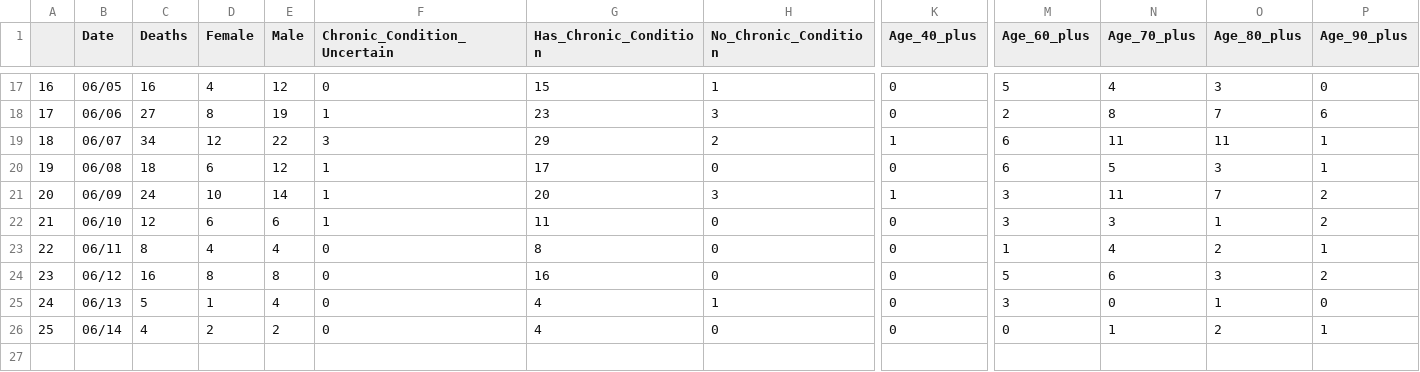
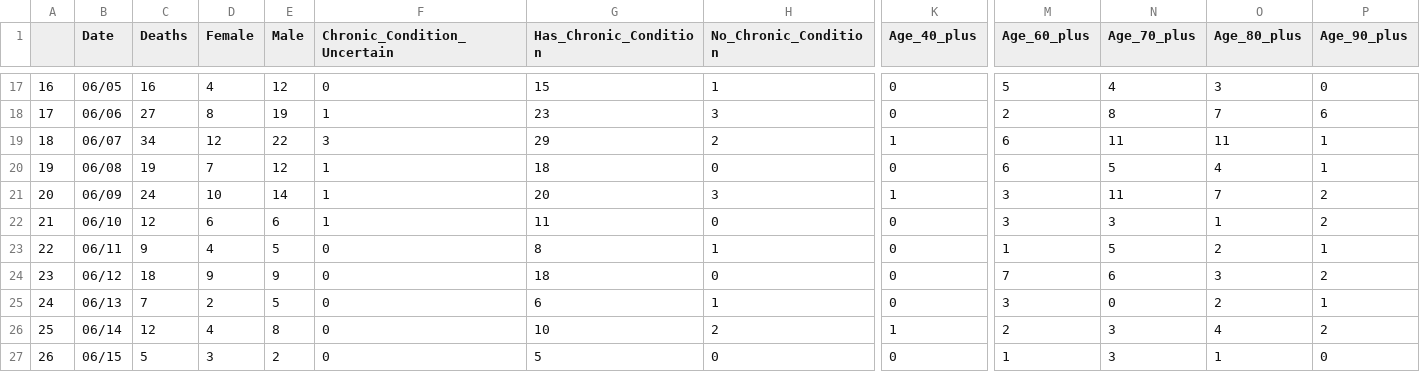
Before and after one commit to greghuang8/Taiwan_Covid_Dash, a CSV file: Full_statistics.csv, drawn as a sheet; only a part is shown, gaps mark what is left out; rows hold the shown columns only; the diff names each change by its address in the sheet, - before the commit and + after, or states it on an @@ line.

Commit message:
Process June 17 data

```diff
--- a/Full_statistics.csv
+++ b/Full_statistics.csv
-C20 (Deaths): 18
+C20 (Deaths): 19
-D20 (Female): 6
+D20 (Female): 7
-G20 (Has_Chronic_Condition): 17
+G20 (Has_Chronic_Condition): 18
-O20 (Age_80_plus): 3
+O20 (Age_80_plus): 4
-C23 (Deaths): 8
+C23 (Deaths): 9
-E23 (Male): 4
+E23 (Male): 5
-H23 (No_Chronic_Condition): 0
+H23 (No_Chronic_Condition): 1
-N23 (Age_70_plus): 4
+N23 (Age_70_plus): 5
-C24 (Deaths): 16
+C24 (Deaths): 18
-D24 (Female): 8
+D24 (Female): 9
-E24 (Male): 8
+E24 (Male): 9
-G24 (Has_Chronic_Condition): 16
+G24 (Has_Chronic_Condition): 18
-M24 (Age_60_plus): 5
+M24 (Age_60_plus): 7
-C25 (Deaths): 5
+C25 (Deaths): 7
-D25 (Female): 1
+D25 (Female): 2
-E25 (Male): 4
+E25 (Male): 5
-G25 (Has_Chronic_Condition): 4
+G25 (Has_Chronic_Condition): 6
-O25 (Age_80_plus): 1
+O25 (Age_80_plus): 2
-P25 (Age_90_plus): 0
+P25 (Age_90_plus): 1
-C26 (Deaths): 4
+C26 (Deaths): 12
-D26 (Female): 2
+D26 (Female): 4
-E26 (Male): 2
+E26 (Male): 8
-G26 (Has_Chronic_Condition): 4
+G26 (Has_Chronic_Condition): 10
-H26 (No_Chronic_Condition): 0
+H26 (No_Chronic_Condition): 2
-K26 (Age_40_plus): 0
+K26 (Age_40_plus): 1
-M26 (Age_60_plus): 0
+M26 (Age_60_plus): 2
-N26 (Age_70_plus): 1
+N26 (Age_70_plus): 3
-O26 (Age_80_plus): 2
+O26 (Age_80_plus): 4
-P26 (Age_90_plus): 1
+P26 (Age_90_plus): 2
+row 27: 26 | 06/15 | 5 | 3 | 2 | 0 | 5 | 0 | 0 | 1 | 3 | 1 | 0
```
Also changed, not shown: 3 other files.
